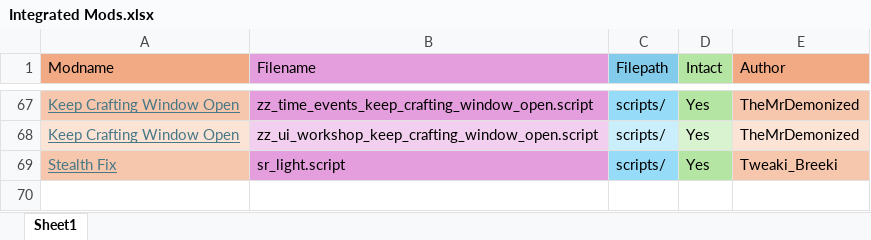
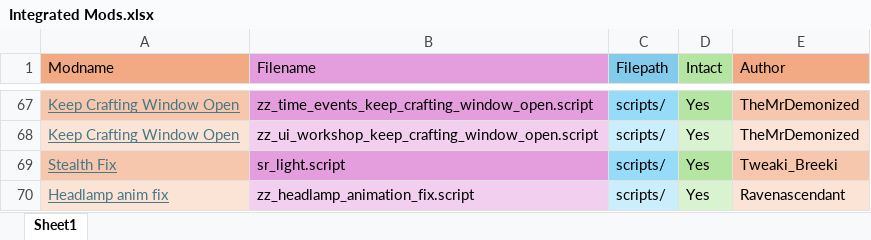
Before and after one commit to GoldsphereShill/Back-to-roots-wip, an Excel workbook: development/Integrated Mods.xlsx, sheet Sheet1, drawn as a sheet; only a part is shown, gaps mark what is left out; values as stored, in another font and other column widths than the file's, no borders; the diff names each change by its address in the sheet, - before the commit and + after, or states it on an @@ line.

Commit message:
Integrated Headlamp Animation script

```diff
--- a/development/Integrated Mods.xlsx (sheet Sheet1)
+++ b/development/Integrated Mods.xlsx (sheet Sheet1)
+row 70: Headlamp anim fix | zz_headlamp_animation_fix.script | scripts/ | Yes | Ravenascendant
```
Also changed, not shown: 2 other files.
